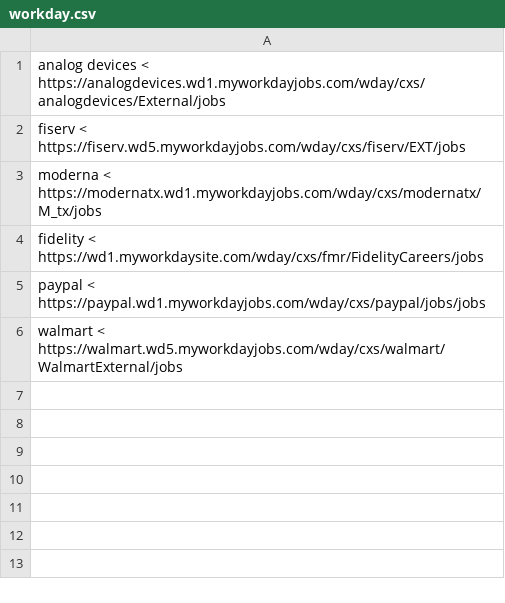
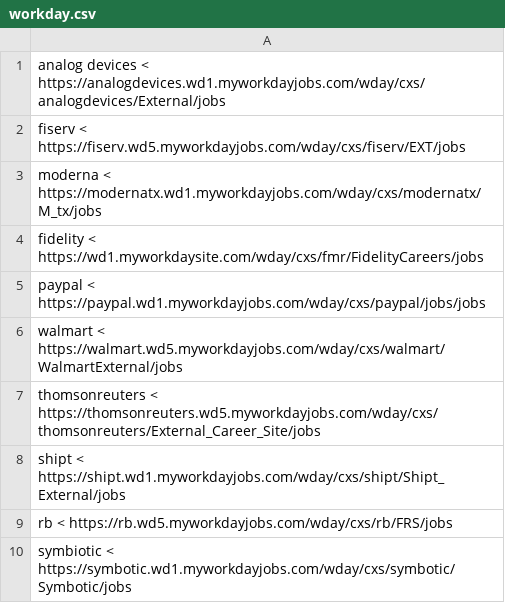
Before and after one commit to ritvikneu/job-boards, a CSV file: app/companies/workday.csv, drawn as a sheet; the diff names each change by its address in the sheet, - before the commit and + after, or states it on an @@ line.

```diff
--- a/app/companies/workday.csv
+++ b/app/companies/workday.csv
+row 7: thomsonreuters < https://thomsonreuters.wd5.myworkdayjobs.com/wday/cxs/thomsonreuters/External_Career_Site/jobs
+row 8: shipt < https://shipt.wd1.myworkdayjobs.com/wday/cxs/shipt/Shipt_External/jobs
+row 9: rb < https://rb.wd5.myworkdayjobs.com/wday/cxs/rb/FRS/jobs
+row 10: symbiotic < https://symbotic.wd1.myworkdayjobs.com/wday/cxs/symbotic/Symbotic/jobs
```
Also changed, not shown: app/companies/greenhouse_companies.csv, app/companies/lever_companies.csv, 21 other files.
